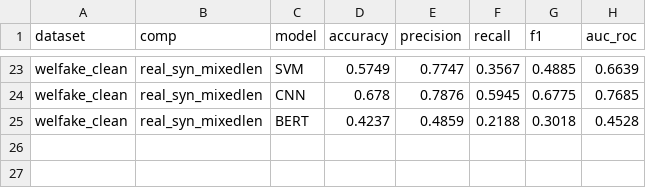
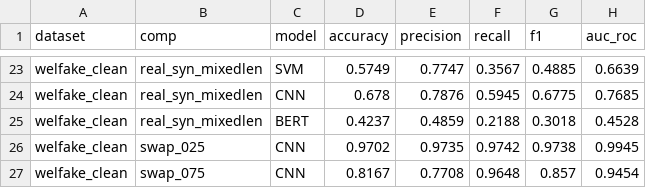
Before and after one commit to 15howard15/fyp-fake-news-detection, a CSV file: results/extra/crosstarget_welfake_clean_results.csv, drawn as a sheet; only a part is shown, gaps mark what is left out; the diff names each change by its address in the sheet, - before the commit and + after, or states it on an @@ line.

```diff
--- a/results/extra/crosstarget_welfake_clean_results.csv
+++ b/results/extra/crosstarget_welfake_clean_results.csv
+row 26: welfake_clean | swap_025 | CNN | 0.9702 | 0.9735 | 0.9742 | 0.9738 | 0.9945
+row 27: welfake_clean | swap_075 | CNN | 0.8167 | 0.7708 | 0.9648 | 0.857 | 0.9454
```
Also changed, not shown: 6 other files.
